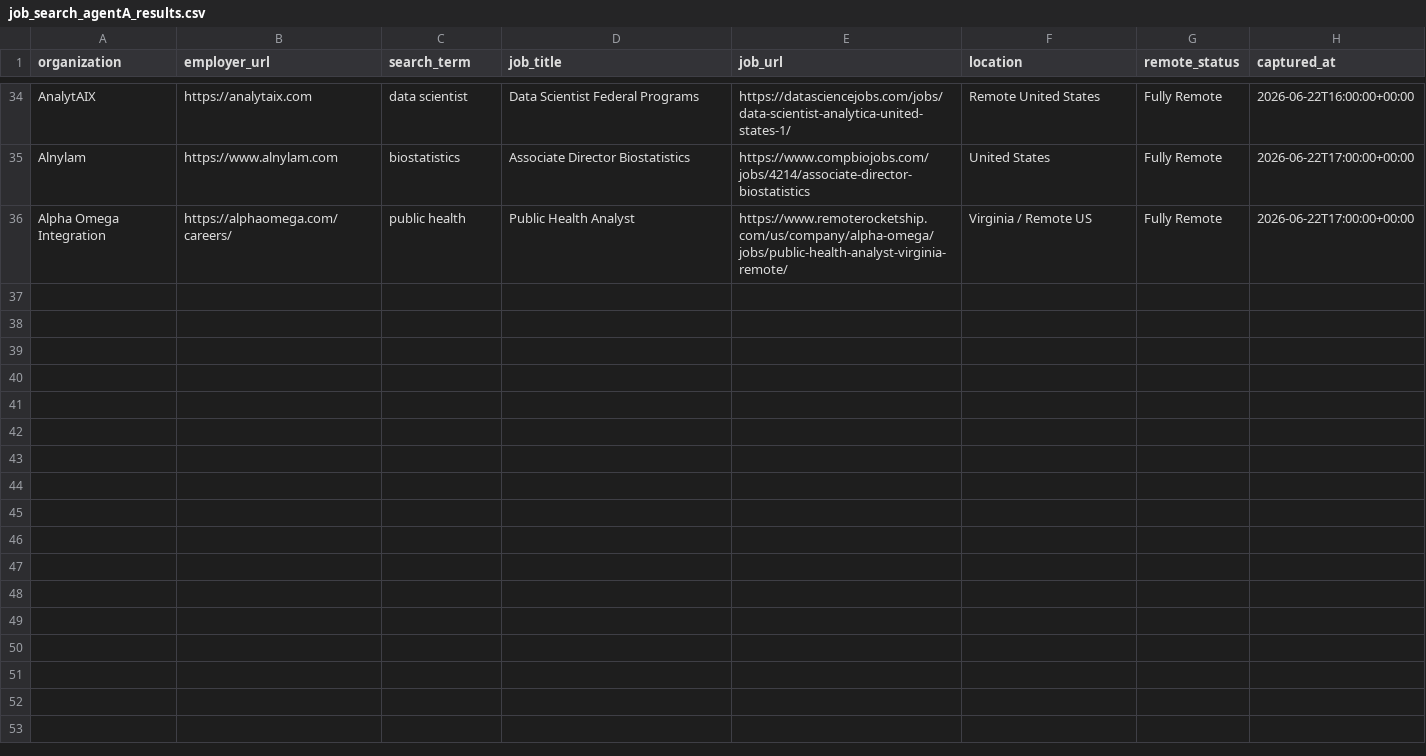
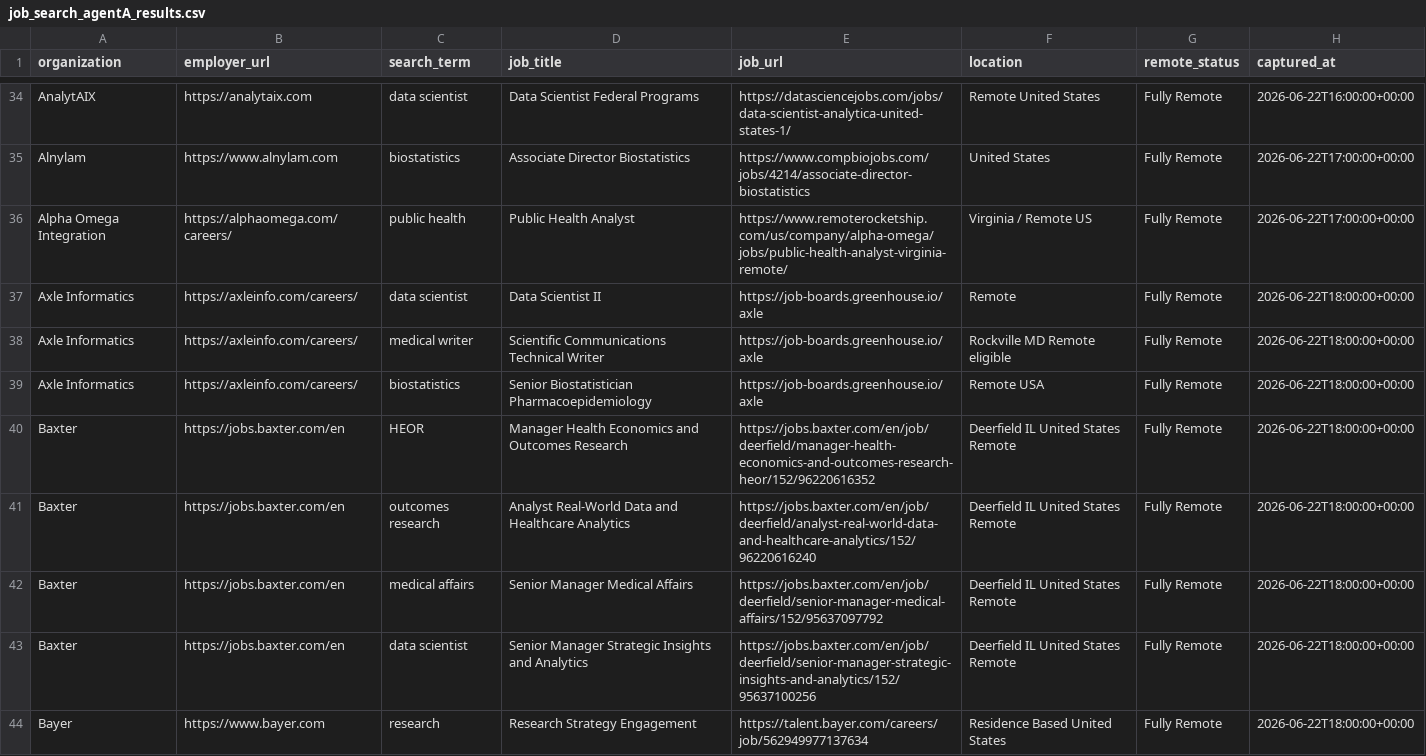
Before and after one commit to mattroth04-arch/Vm, a CSV file: job_search_agentA_results.csv, drawn as a sheet; only a part is shown, gaps mark what is left out.

```diff
--- a/job_search_agentA_results.csv
+++ b/job_search_agentA_results.csv
@@ -36 +36,9 @@ Alnylam,https://www.alnylam.com,biostatistics,Associate Director Biostatistics,h
 Alpha Omega Integration,https://alphaomega.com/careers/,public health,Public Health Analyst,https://www.remoterocketship.com/us/company/alpha-omega/jobs/public-health-analyst-virginia-remote/,Virginia / Remote US,Fully Remote,2026-06-22T17:00:00+00:00
+Axle Informatics,https://axleinfo.com/careers/,data scientist,Data Scientist II,https://job-boards.greenhouse.io/axle,Remote,Fully Remote,2026-06-22T18:00:00+00:00
+Axle Informatics,https://axleinfo.com/careers/,medical writer,Scientific Communications Technical Writer,https://job-boards.greenhouse.io/axle,Rockville MD Remote eligible,Fully Remote,2026-06-22T18:00:00+00:00
+Axle Informatics,https://axleinfo.com/careers/,biostatistics,Senior Biostatistician Pharmacoepidemiology,https://job-boards.greenhouse.io/axle,Remote USA,Fully Remote,2026-06-22T18:00:00+00:00
+Baxter,https://jobs.baxter.com/en,HEOR,Manager Health Economics and Outcomes Research,https://jobs.baxter.com/en/job/deerfield/manager-health-economics-and-outcomes-research-heor/152/96220616352,Deerfield IL United States Remote,Fully Remote,2026-06-22T18:00:00+00:00
+Baxter,https://jobs.baxter.com/en,outcomes research,Analyst Real-World Data and Healthcare Analytics,https://jobs.baxter.com/en/job/deerfield/analyst-real-world-data-and-healthcare-analytics/152/96220616240,Deerfield IL United States Remote,Fully Remote,2026-06-22T18:00:00+00:00
+Baxter,https://jobs.baxter.com/en,medical affairs,Senior Manager Medical Affairs,https://jobs.baxter.com/en/job/deerfield/senior-manager-medical-affairs/152/95637097792,Deerfield IL United States Remote,Fully Remote,2026-06-22T18:00:00+00:00
+Baxter,https://jobs.baxter.com/en,data scientist,Senior Manager Strategic Insights and Analytics,https://jobs.baxter.com/en/job/deerfield/senior-manager-strategic-insights-and-analytics/152/95637100256,Deerfield IL United States Remote,Fully Remote,2026-06-22T18:00:00+00:00
+Bayer,https://www.bayer.com,research,Research Strategy Engagement,https://talent.bayer.com/careers/job/562949977137634,Residence Based United States,Fully Remote,2026-06-22T18:00:00+00:00
```
Also changed, not shown: 1 other file.
